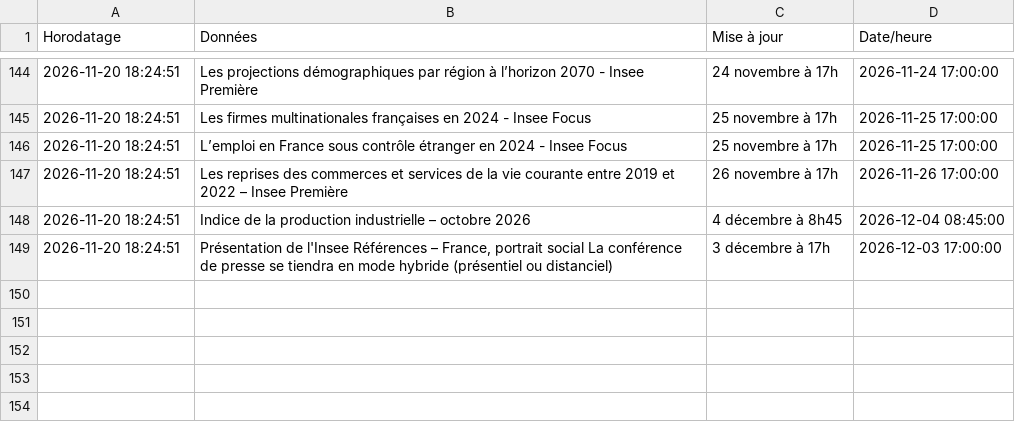
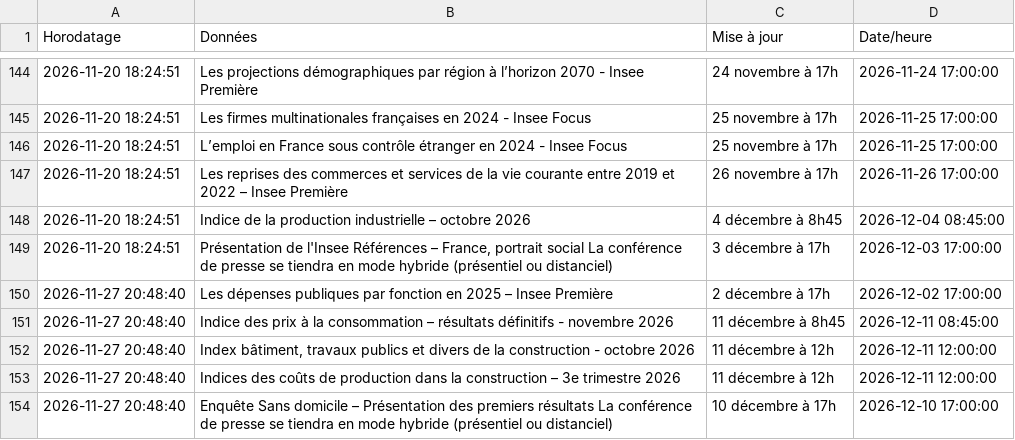
Before and after one commit to Francois-Geerolf/website, a CSV file: data/insee/calendrier_historique.csv, drawn as a sheet; only a part is shown, gaps mark what is left out; the diff names each change by its address in the sheet, - before the commit and + after, or states it on an @@ line.

```diff
--- a/data/insee/calendrier_historique.csv
+++ b/data/insee/calendrier_historique.csv
+row 150: 2026-11-27 20:48:40 | Les dépenses publiques par fonction en 2025 – Insee Première | 2 décembre à 17h | 2026-12-02 17:00:00
+row 151: 2026-11-27 20:48:40 | Indice des prix à la consommation – résultats définitifs - novembre 2026 | 11 décembre à 8h45 | 2026-12-11 08:45:00
+row 152: 2026-11-27 20:48:40 | Index bâtiment, travaux publics et divers de la construction - octobre 2026 | 11 décembre à 12h | 2026-12-11 12:00:00
+row 153: 2026-11-27 20:48:40 | Indices des coûts de production dans la construction – 3e trimestre 2026 | 11 décembre à 12h | 2026-12-11 12:00:00
+row 154: 2026-11-27 20:48:40 | Enquête Sans domicile – Présentation des premiers résultats La conférence de presse se tiendra en mode hybride (présentiel ou distanciel) | 10 décembre à 17h | 2026-12-10 17:00:00
```
